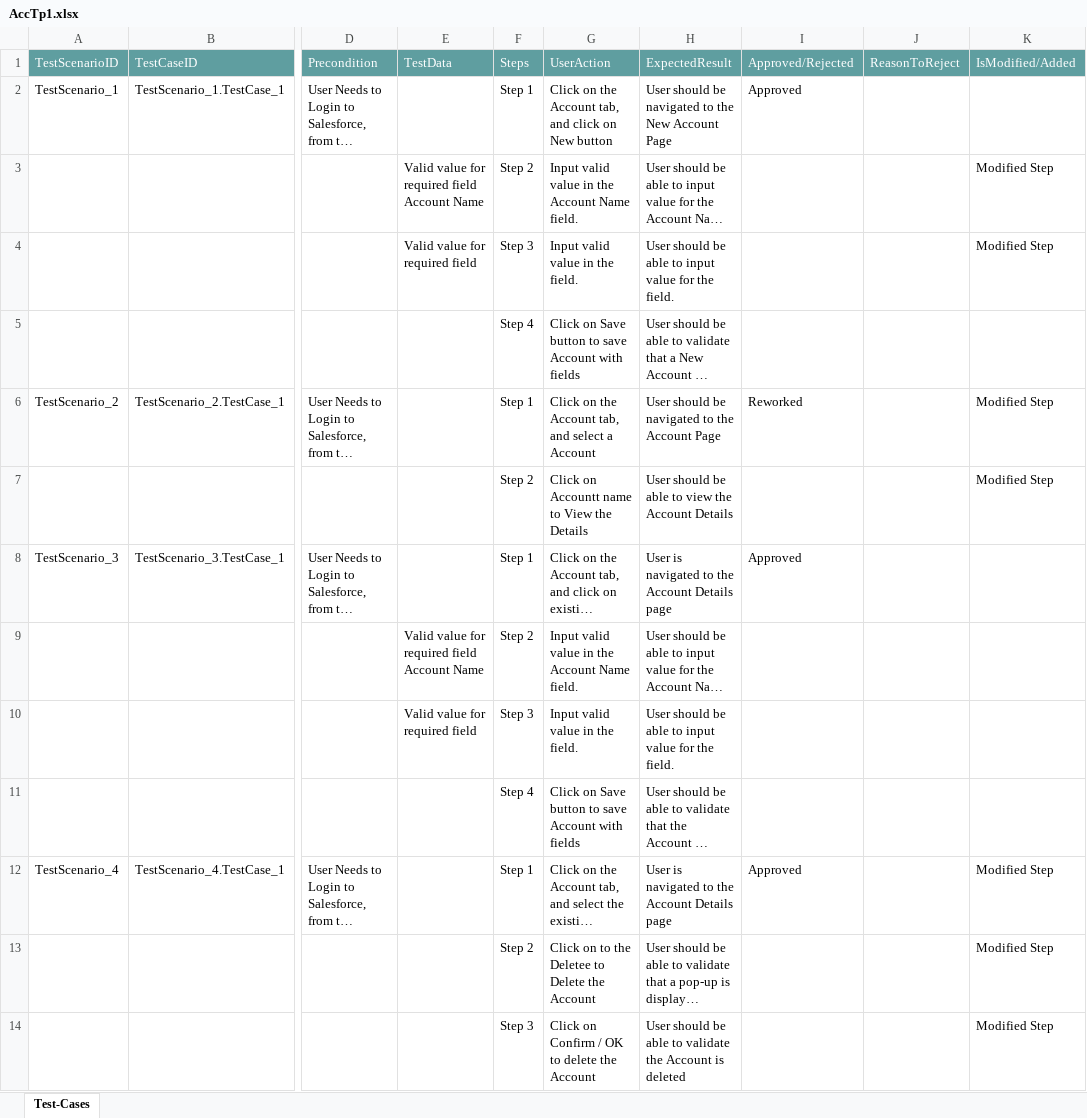
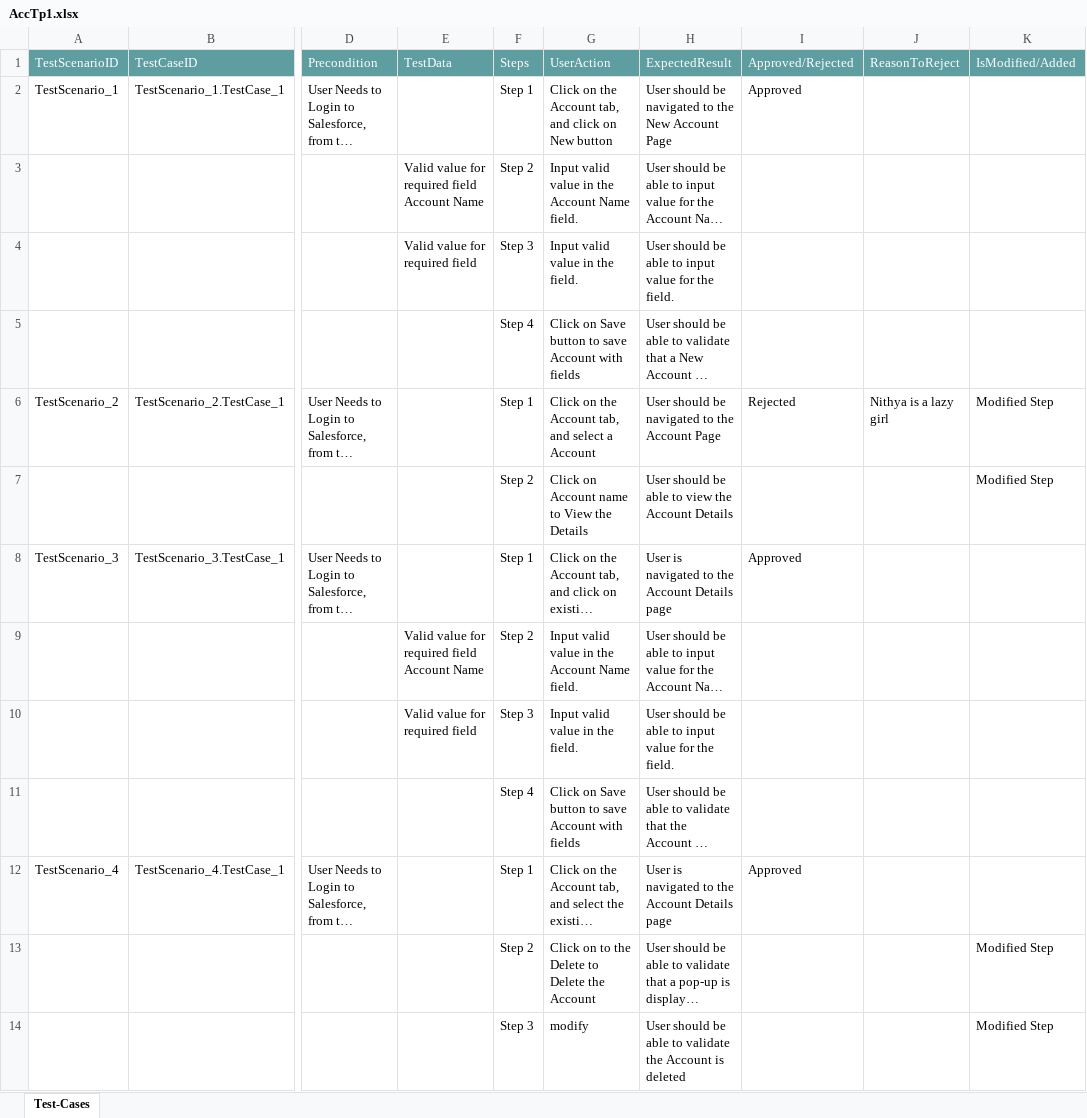
Before and after one commit to ShaikMohamedIrfan/TestingCycle, an Excel workbook: AccTp1.xlsx, sheet Test-Cases, drawn as a sheet; only a part is shown, gaps mark what is left out; long unchanged cells end in …; values as stored, in another font and other column widths than the file's, no borders; table styles not drawn; the diff names each change by its address in the sheet, - before the commit and + after, or states it on an @@ line.

Commit message:
Add files via upload

```diff
--- a/AccTp1.xlsx (sheet Test-Cases)
+++ b/AccTp1.xlsx (sheet Test-Cases)
-K3:K4 (IsModified/Added): Modified Step
+K3:K4 (IsModified/Added): (empty)
-I6 (Approved/Rejected): Reworked
+I6 (Approved/Rejected): Rejected
-J6 (ReasonToReject): (empty)
+J6 (ReasonToReject): Nithya is a lazy girl
-G7 (UserAction): Click on Accountt name to View the Details
+G7 (UserAction): Click on Account name to View the Details
-K12 (IsModified/Added): Modified Step
+K12 (IsModified/Added): (empty)
-G13 (UserAction): Click on to the Deletee to Delete the Account
+G13 (UserAction): Click on to the Delete to Delete the Account
-G14 (UserAction): Click on Confirm / OK to delete the Account
+G14 (UserAction): modify
```
